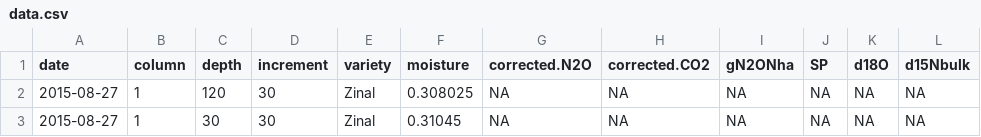
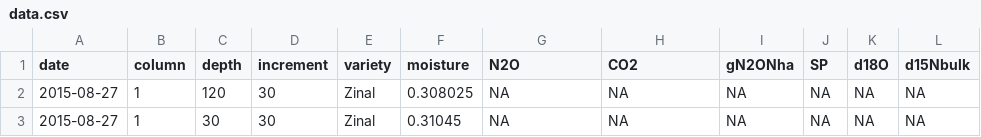
Before and after one commit to Damian-Oswald/process-rate-estimator, a CSV file: data/data.csv, drawn as a sheet; only a part is shown; the diff names each change by its address in the sheet, - before the commit and + after, or states it on an @@ line.

```diff
--- a/data/data.csv
+++ b/data/data.csv
-G1: corrected.N2O
+G1: N2O
-H1: corrected.CO2
+H1: CO2
```
Also changed, not shown: data/three-way-data.csv, 12 other files.
